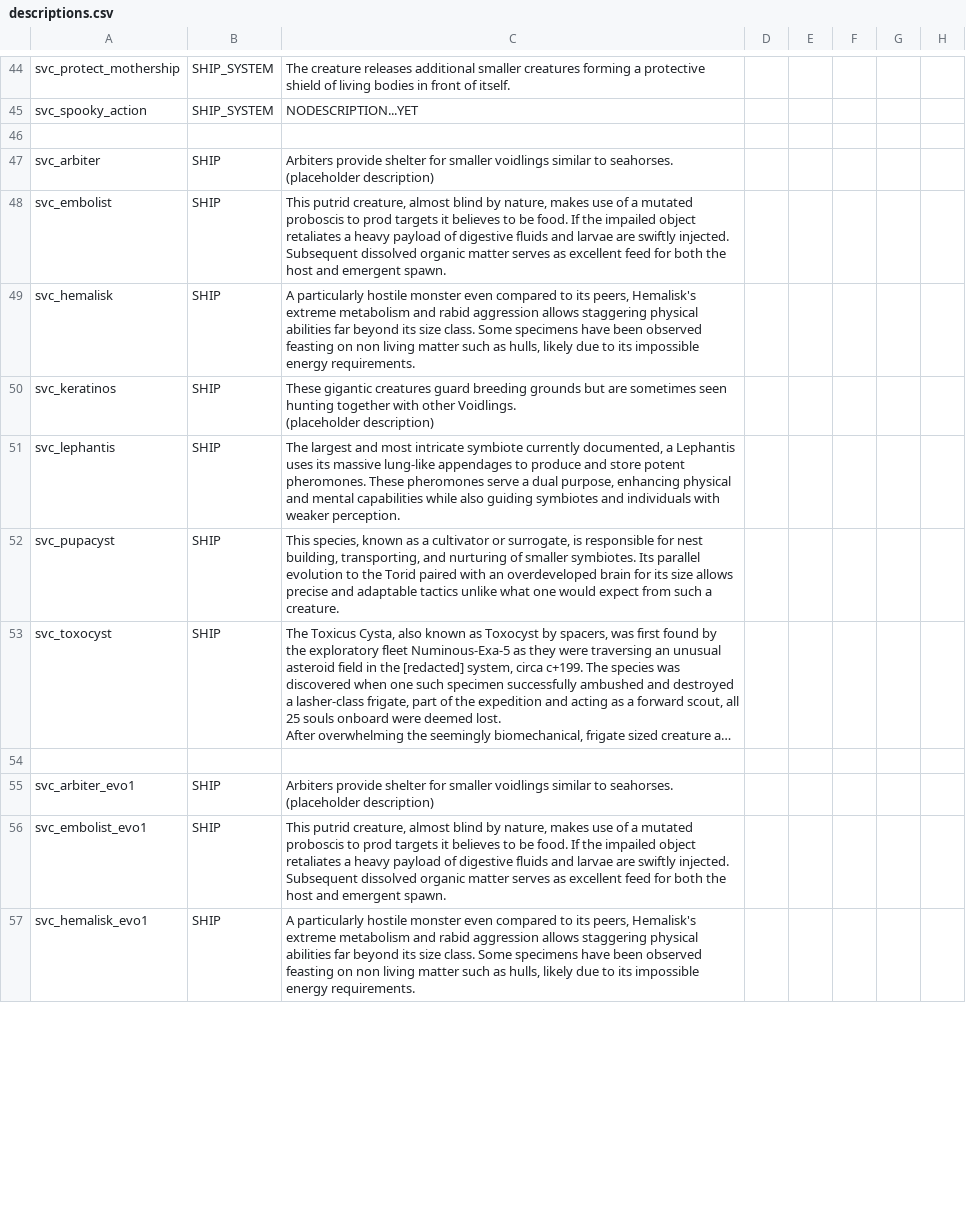
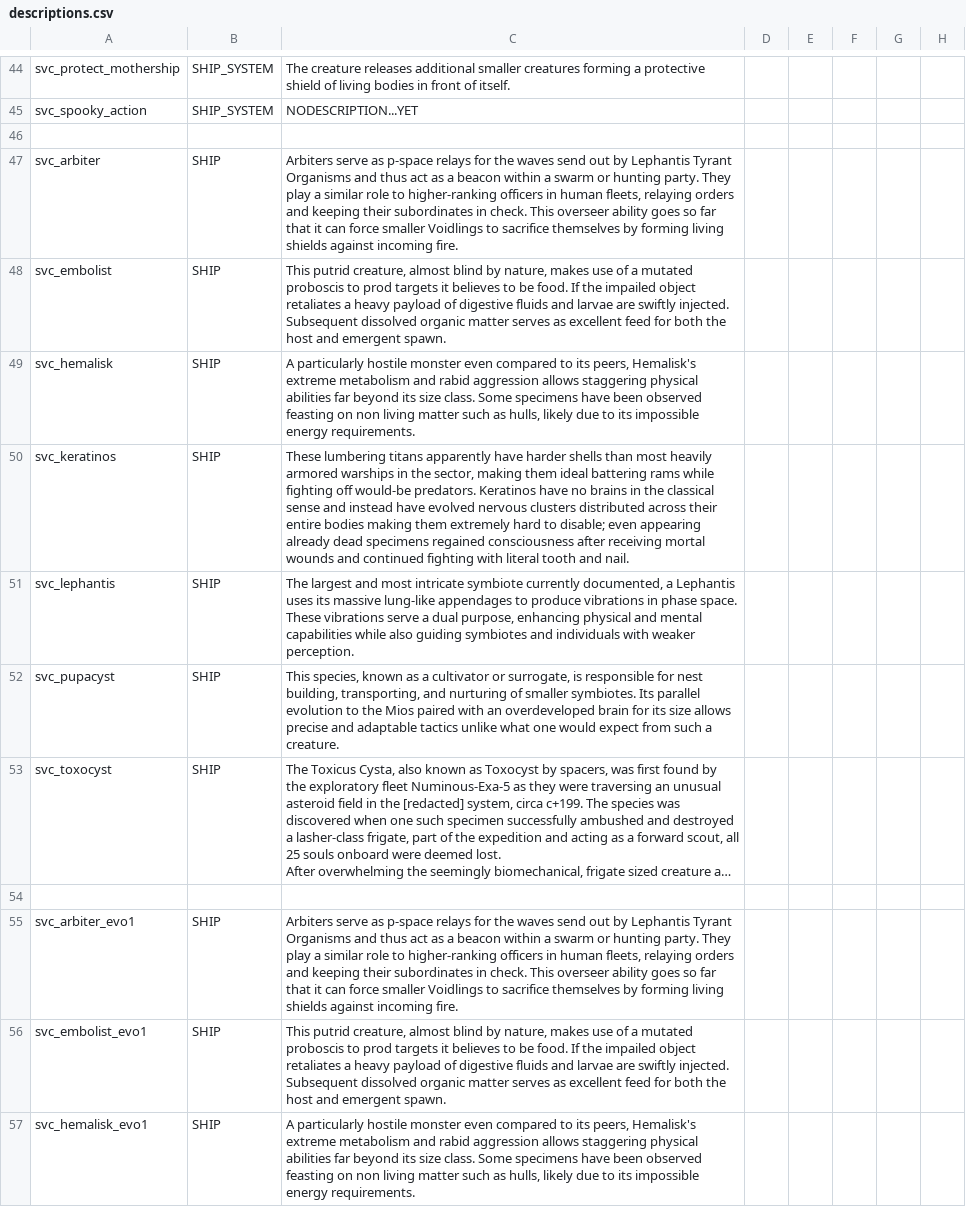
Before and after one commit to DesperatePeter/starsector-symbiotic-void-creatures, a CSV file: data/strings/descriptions.csv, drawn as a sheet; only a part is shown, gaps mark what is left out; long unchanged cells end in …; ↵ is a line break in a cell; the diff covers the shown part only; the diff names each change by its address in the sheet, - before the commit and + after, or states it on an @@ line.

Commit message:
feat: finished all descriptions except for one remaining

```diff
--- a/data/strings/descriptions.csv
+++ b/data/strings/descriptions.csv
-C47: Arbiters provide shelter for smaller voidlings similar to seahorses. ↵ (placeholder description)
+C47: Arbiters serve as p-space relays for the waves send out by Lephantis Tyrant Organisms and thus act as a beacon within a swarm or hunting party. They play a similar role to higher-ranking officers in human fleets, relaying orders and keeping their subordinates in check. This overseer ability goes so far that it can force smaller Voidlings to sacrifice themselves by forming living shields against incoming fire.
-C50: These gigantic creatures guard breeding grounds but are sometimes seen hunting together with other Voidlings. ↵ (placeholder description)
+C50: These lumbering titans apparently have harder shells than most heavily armored warships in the sector, making them ideal battering rams while fighting off would-be predators. Keratinos have no brains in the classical sense and instead have evolved nervous clusters distributed across their entire bodies making them extremely hard to disable; even appearing already dead specimens regained consciousness after receiving mortal wounds and continued fighting with literal tooth and nail.
-C51: …to produce and store potent pheromones. These pheromones serve a…
+C51: …to produce vibrations in phase space. These vibrations serve a…
-C52: …to the Torid paired with…
+C52: …to the Mios paired with…
-C55: Arbiters provide shelter for smaller voidlings similar to seahorses. ↵ (placeholder description)
+C55: Arbiters serve as p-space relays for the waves send out by Lephantis Tyrant Organisms and thus act as a beacon within a swarm or hunting party. They play a similar role to higher-ranking officers in human fleets, relaying orders and keeping their subordinates in check. This overseer ability goes so far that it can force smaller Voidlings to sacrifice themselves by forming living shields against incoming fire.
```
Also changed, not shown: 6 edited cells elsewhere in this file.
